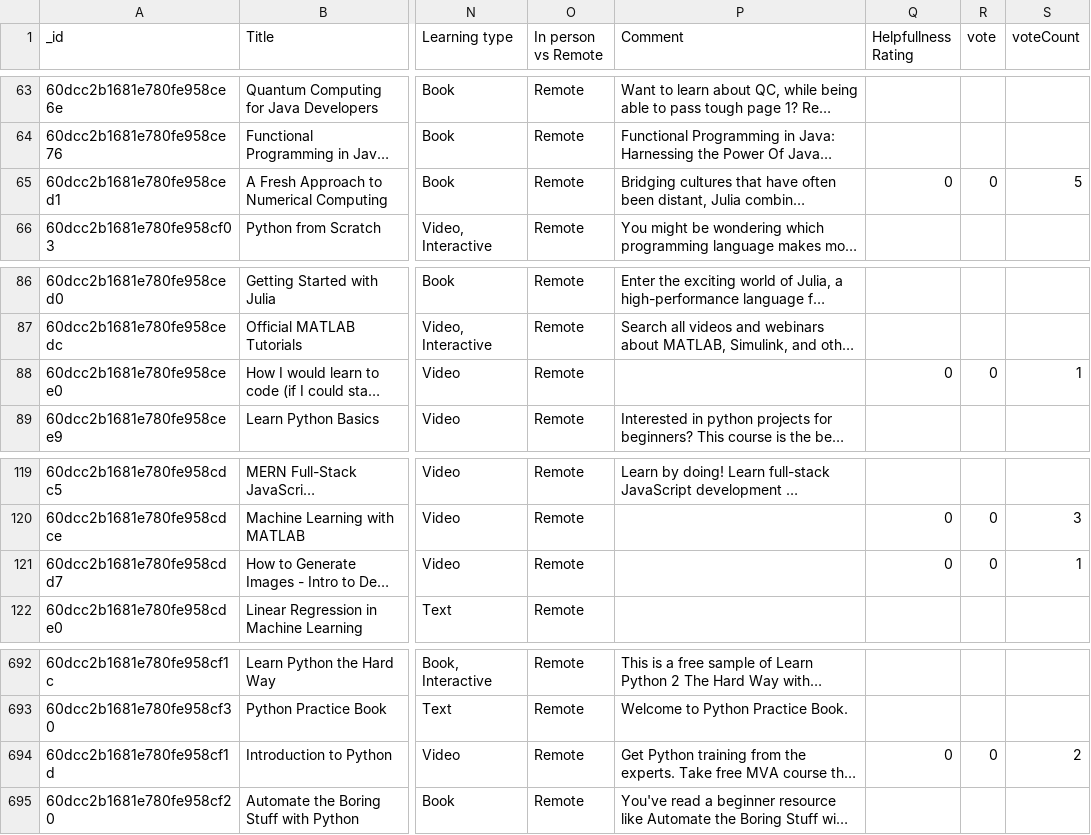
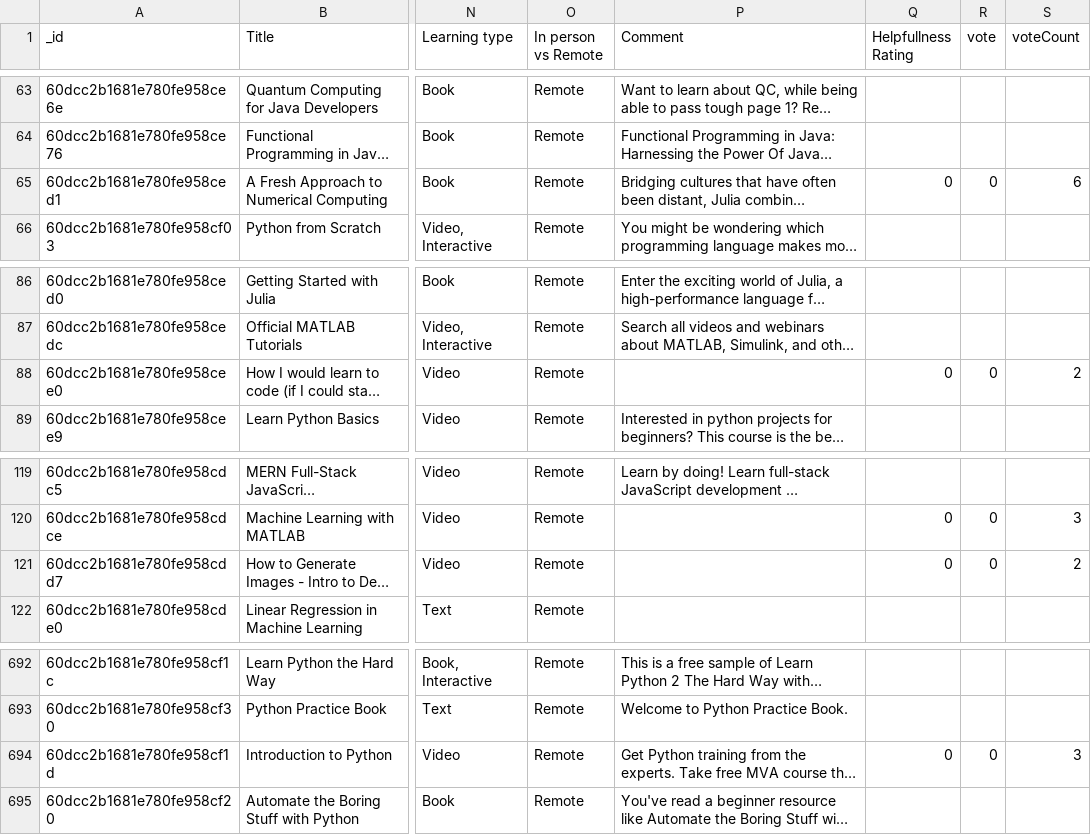
Before and after one commit to aturlik/Front_end_Dev, a CSV file: Website/public/files/FullDatabase.csv, drawn as a sheet; only a part is shown, gaps mark what is left out; long unchanged cells end in …; the diff names each change by its address in the sheet, - before the commit and + after, or states it on an @@ line.

Commit message:
fulldatabase

```diff
--- a/Website/public/files/FullDatabase.csv
+++ b/Website/public/files/FullDatabase.csv
-S65 (voteCount): 5
+S65 (voteCount): 6
-S88 (voteCount): 1
+S88 (voteCount): 2
-S121 (voteCount): 1
+S121 (voteCount): 2
-S694 (voteCount): 2
+S694 (voteCount): 3
```
